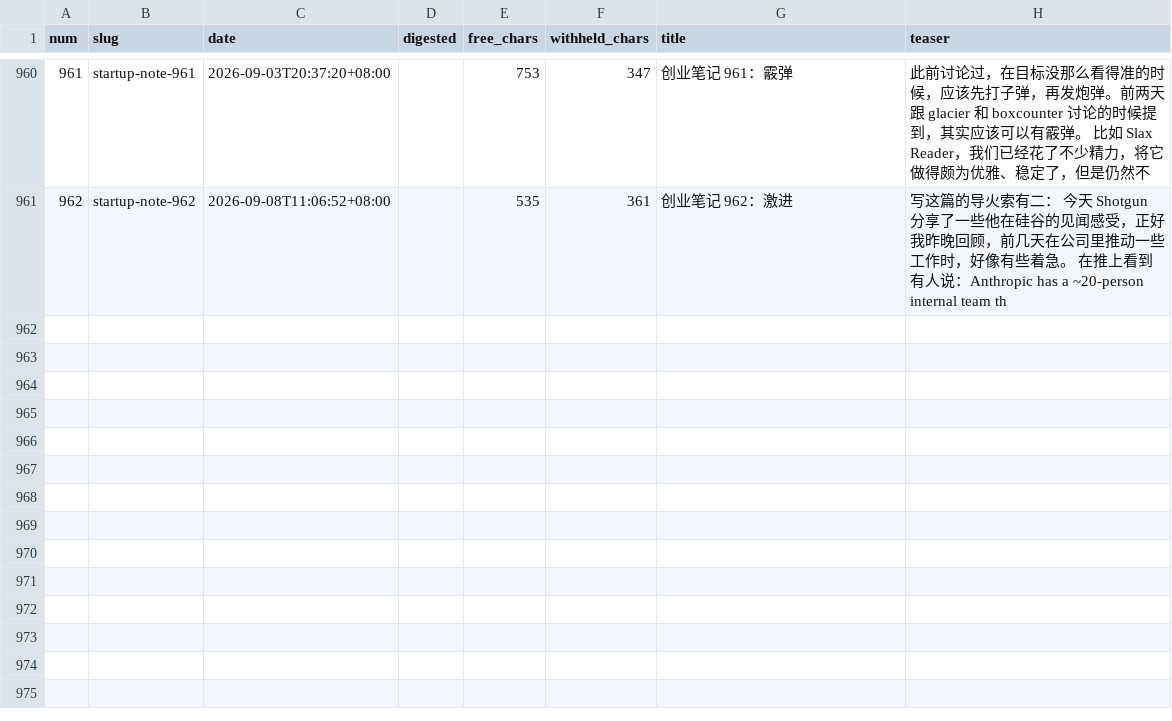
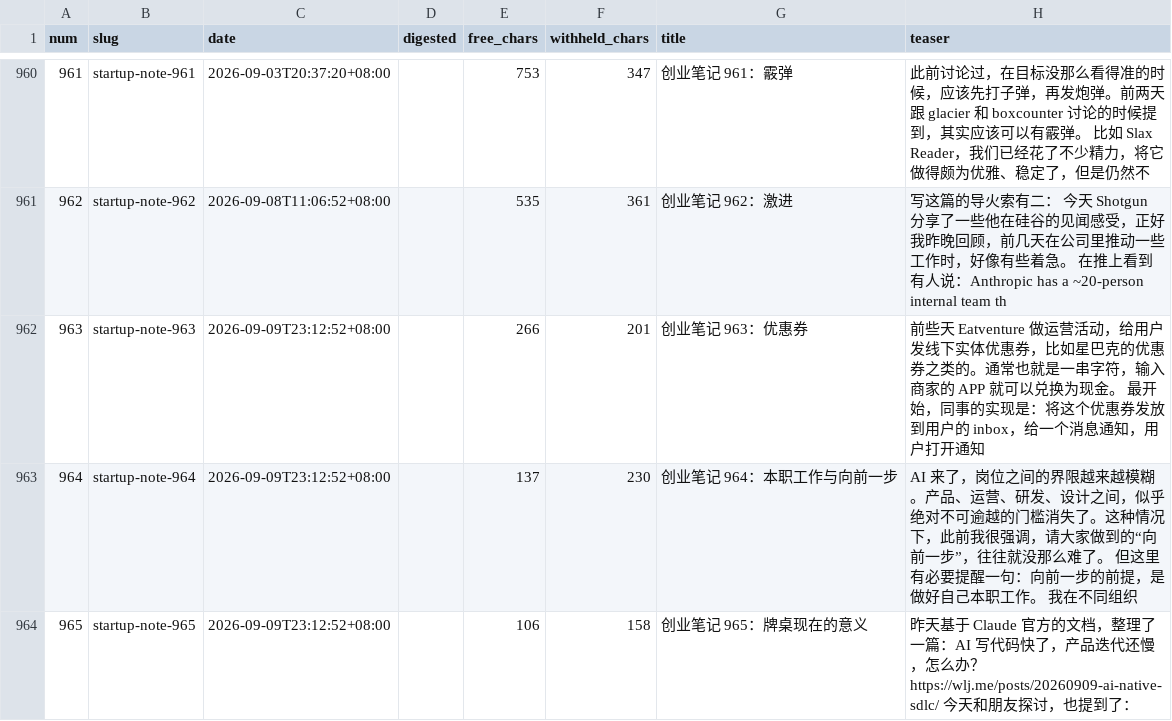
Before and after one commit to wulujia/wlj.me, a CSV file: scripts/startupnotes-manifest.csv, drawn as a sheet; only a part is shown, gaps mark what is left out; the diff names each change by its address in the sheet, - before the commit and + after, or states it on an @@ line.

Commit message:
Sync startup note previews through 965

```diff
--- a/scripts/startupnotes-manifest.csv
+++ b/scripts/startupnotes-manifest.csv
+row 962: 963 | startup-note-963 | 2026-09-09T23:12:52+08:00 |  | 266 | 201 | 创业笔记 963：优惠券 | 前些天 Eatventure 做运营活动，给用户发线下实体优惠券，比如星巴克的优惠券之类的。通常也就是一串字符，输入商家的 APP 就可以兑换为现金。 最开始，同事的实现是：将这个优惠券发放到用户的 inbox，给一个消息通知，用户打开通知
+row 963: 964 | startup-note-964 | 2026-09-09T23:12:52+08:00 |  | 137 | 230 | 创业笔记 964：本职工作与向前一步 | AI 来了，岗位之间的界限越来越模糊。产品、运营、研发、设计之间，似乎绝对不可逾越的门槛消失了。这种情况下，此前我很强调，请大家做到的“向前一步”，往往就没那么难了。 但这里有必要提醒一句：向前一步的前提，是做好自己本职工作。 我在不同组织
+row 964: 965 | startup-note-965 | 2026-09-09T23:12:52+08:00 |  | 106 | 158 | 创业笔记 965：牌桌现在的意义 | 昨天基于 Claude 官方的文档，整理了一篇：AI 写代码快了，产品迭代还慢，怎么办？ https://wlj.me/posts/20260909-ai-native-sdlc/ 今天和朋友探讨，也提到了：
```
Also changed, not shown: 5 other files.
